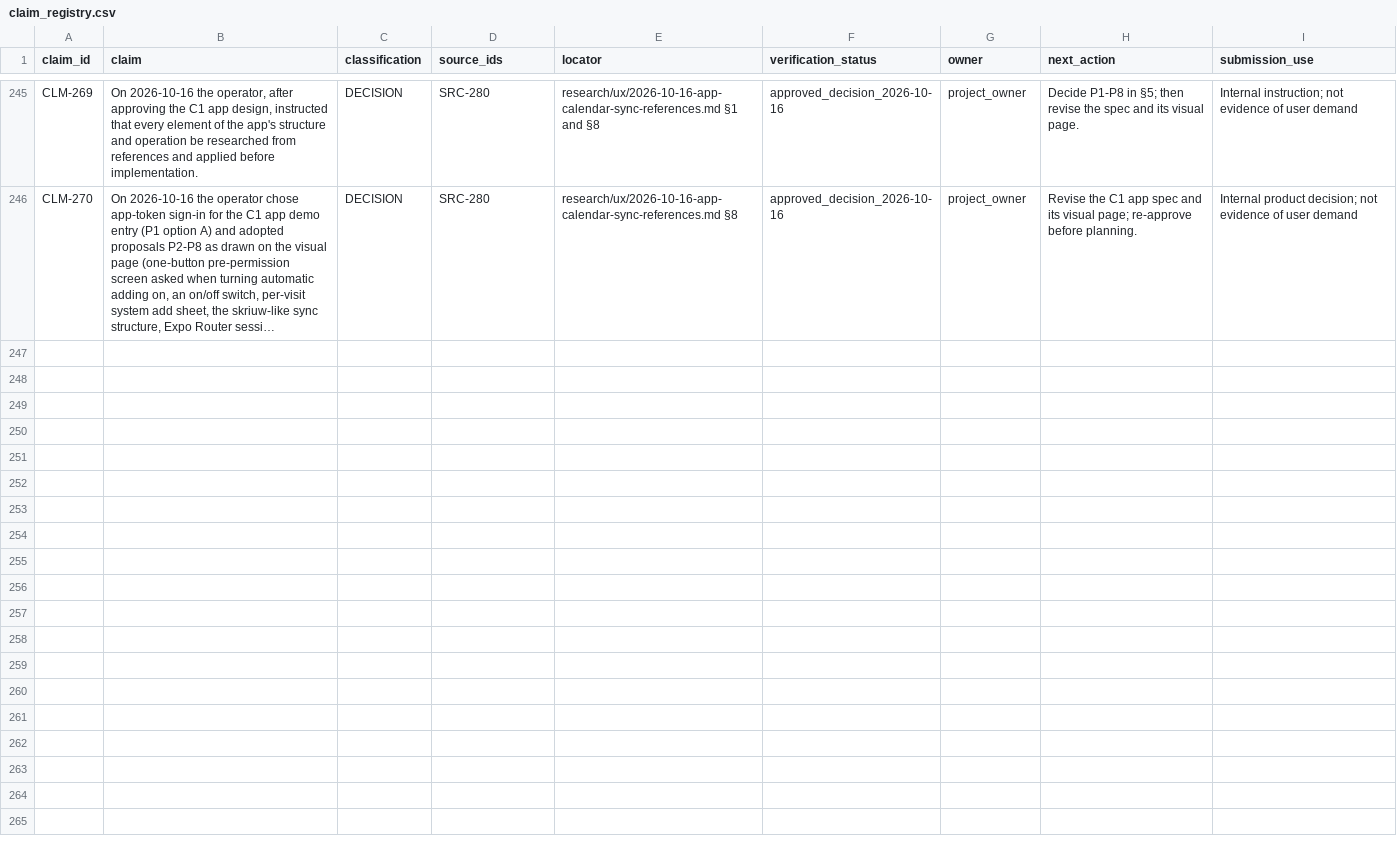
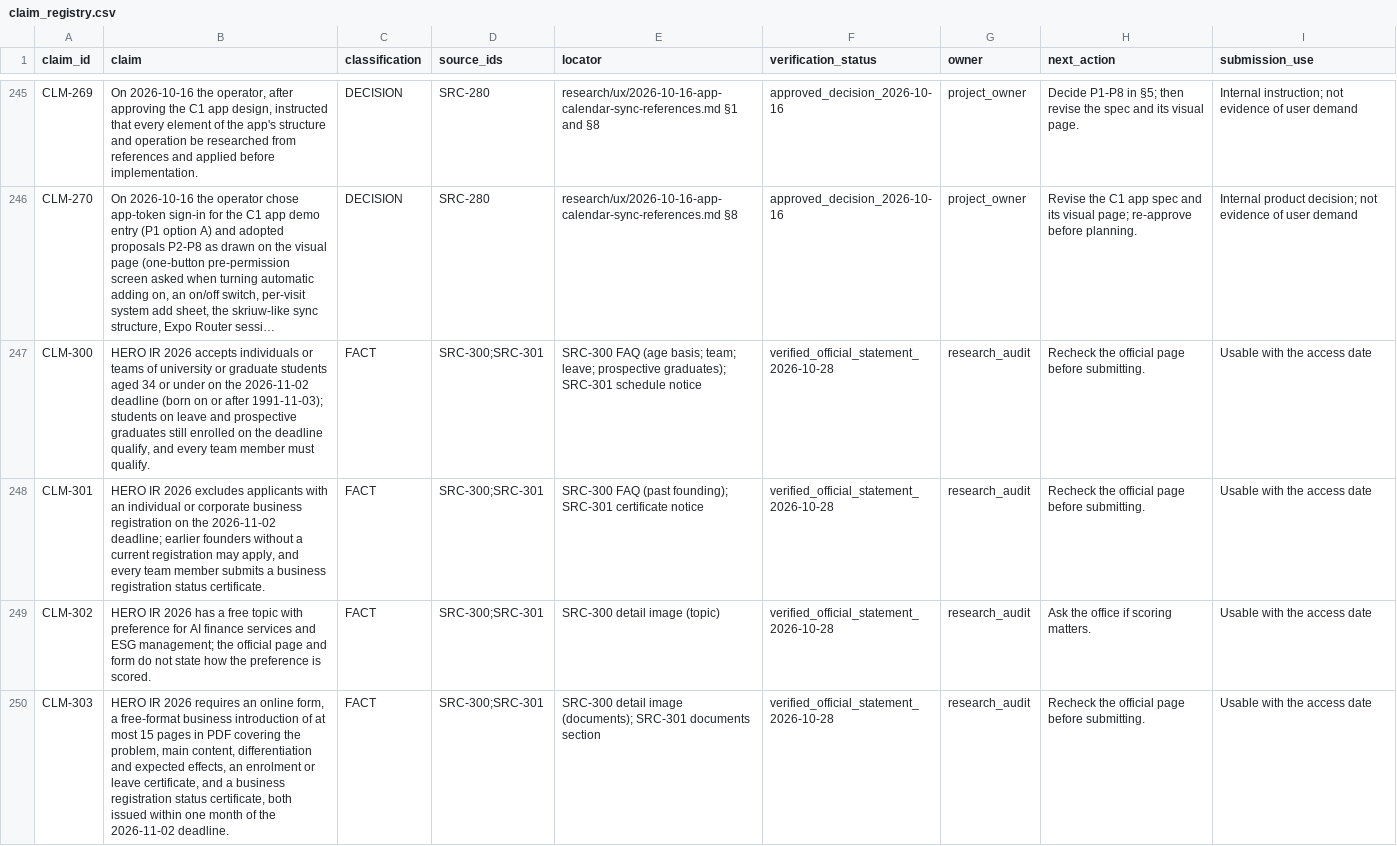
Before and after one commit to edward321416-maker/build-manager, a CSV file: research/sources/claim_registry.csv, drawn as a sheet; only a part is shown, gaps mark what is left out; long unchanged cells end in …; the diff covers the shown part only; the diff names each change by its address in the sheet, - before the commit and + after, or states it on an @@ line.

```diff
--- a/research/sources/claim_registry.csv
+++ b/research/sources/claim_registry.csv
+row 247: CLM-300 | HERO IR 2026 accepts individuals or teams of university or graduate students aged 34 or under on the 2026-11-02 deadline (born on or after 1991-11-03); students on leave and prospective graduates still enrolled on the deadline qualify, and every team member must qualify. | FACT | SRC-300;SRC-301 | SRC-300 FAQ (age basis; team; leave; prospective graduates); SRC-301 schedule notice | verified_official_statement_2026-10-28 | research_audit | Recheck the official page before submitting. | Usable with the access date
+row 248: CLM-301 | HERO IR 2026 excludes applicants with an individual or corporate business registration on the 2026-11-02 deadline; earlier founders without a current registration may apply, and every team member submits a business registration status certificate. | FACT | SRC-300;SRC-301 | SRC-300 FAQ (past founding); SRC-301 certificate notice | verified_official_statement_2026-10-28 | research_audit | Recheck the official page before submitting. | Usable with the access date
+row 249: CLM-302 | HERO IR 2026 has a free topic with preference for AI finance services and ESG management; the official page and form do not state how the preference is scored. | FACT | SRC-300;SRC-301 | SRC-300 detail image (topic) | verified_official_statement_2026-10-28 | research_audit | Ask the office if scoring matters. | Usable with the access date
+row 250: CLM-303 | HERO IR 2026 requires an online form, a free-format business introduction of at most 15 pages in PDF covering the problem, main content, differentiation and expected effects, an enrolment or leave certificate, and a business registration status certificate, both issued within one month of the 2026-11-02 deadline. | FACT | SRC-300;SRC-301 | SRC-300 detail image (documents); SRC-301 documents section | verified_official_statement_2026-10-28 | research_audit | Recheck the official page before submitting. | Usable with the access date
```
Also changed, not shown: 9 added rows elsewhere in this file, ops/AI_Execution_Log.csv, research/sources/source_registry.csv, 4 other files.
